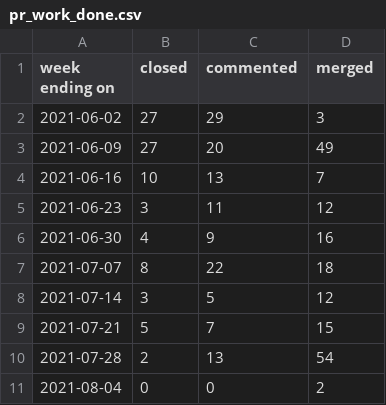
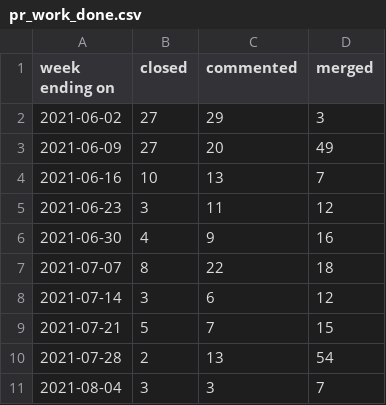
Before and after one commit to overlookinfra/community_management, a CSV file: docs/pr_work_done.csv, drawn as a sheet.

```diff
--- a/docs/pr_work_done.csv
+++ b/docs/pr_work_done.csv
@@ -7,5 +7,5 @@ week ending on,closed,commented,merged
 2021-07-07,8,22,18
-2021-07-14,3,5,12
+2021-07-14,3,6,12
 2021-07-21,5,7,15
 2021-07-28,2,13,54
-2021-08-04,0,0,2
+2021-08-04,3,3,7
```
Also changed, not shown: created_per_day.csv, docs/created_per_day.csv, 25 other files.
